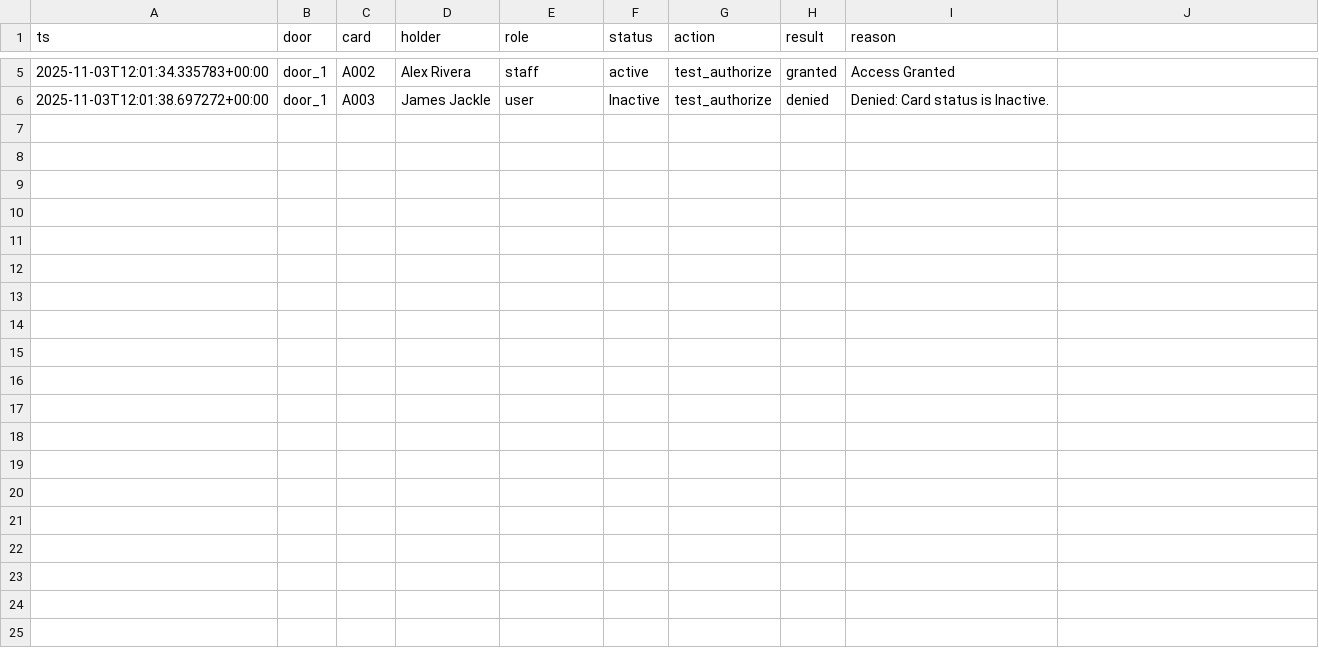
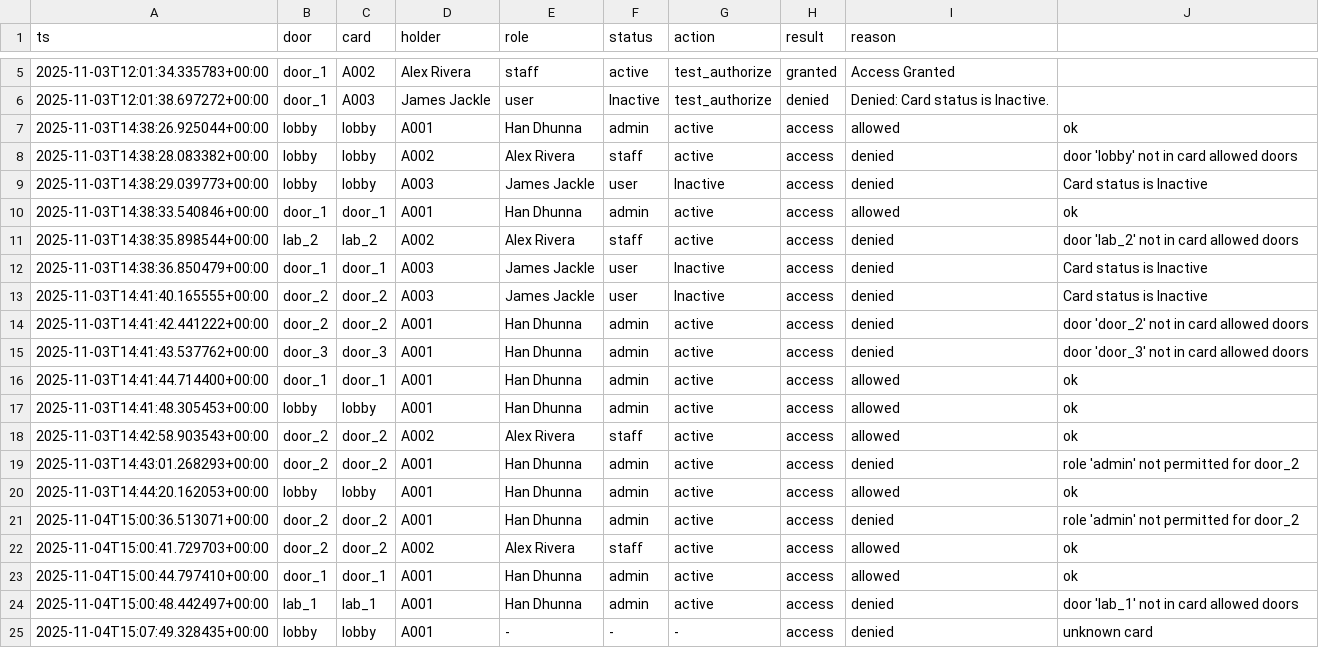
Before and after one commit to wan-han/cards, a CSV file: code/events.csv, drawn as a sheet; only a part is shown, gaps mark what is left out; the diff names each change by its address in the sheet, - before the commit and + after, or states it on an @@ line.

```diff
--- a/code/events.csv
+++ b/code/events.csv
+row 7: 2025-11-03T14:38:26.925044+00:00 | lobby | lobby | A001 | Han Dhunna | admin | active | access | allowed | ok
+row 8: 2025-11-03T14:38:28.083382+00:00 | lobby | lobby | A002 | Alex Rivera | staff | active | access | denied | door 'lobby' not in card allowed doors
+row 9: 2025-11-03T14:38:29.039773+00:00 | lobby | lobby | A003 | James Jackle | user | Inactive | access | denied | Card status is Inactive
+row 10: 2025-11-03T14:38:33.540846+00:00 | door_1 | door_1 | A001 | Han Dhunna | admin | active | access | allowed | ok
+row 11: 2025-11-03T14:38:35.898544+00:00 | lab_2 | lab_2 | A002 | Alex Rivera | staff | active | access | denied | door 'lab_2' not in card allowed doors
+row 12: 2025-11-03T14:38:36.850479+00:00 | door_1 | door_1 | A003 | James Jackle | user | Inactive | access | denied | Card status is Inactive
+row 13: 2025-11-03T14:41:40.165555+00:00 | door_2 | door_2 | A003 | James Jackle | user | Inactive | access | denied | Card status is Inactive
+row 14: 2025-11-03T14:41:42.441222+00:00 | door_2 | door_2 | A001 | Han Dhunna | admin | active | access | denied | door 'door_2' not in card allowed doors
+row 15: 2025-11-03T14:41:43.537762+00:00 | door_3 | door_3 | A001 | Han Dhunna | admin | active | access | denied | door 'door_3' not in card allowed doors
+row 16: 2025-11-03T14:41:44.714400+00:00 | door_1 | door_1 | A001 | Han Dhunna | admin | active | access | allowed | ok
+row 17: 2025-11-03T14:41:48.305453+00:00 | lobby | lobby | A001 | Han Dhunna | admin | active | access | allowed | ok
+row 18: 2025-11-03T14:42:58.903543+00:00 | door_2 | door_2 | A002 | Alex Rivera | staff | active | access | allowed | ok
+row 19: 2025-11-03T14:43:01.268293+00:00 | door_2 | door_2 | A001 | Han Dhunna | admin | active | access | denied | role 'admin' not permitted for door_2
+row 20: 2025-11-03T14:44:20.162053+00:00 | lobby | lobby | A001 | Han Dhunna | admin | active | access | allowed | ok
+row 21: 2025-11-04T15:00:36.513071+00:00 | door_2 | door_2 | A001 | Han Dhunna | admin | active | access | denied | role 'admin' not permitted for door_2
+row 22: 2025-11-04T15:00:41.729703+00:00 | door_2 | door_2 | A002 | Alex Rivera | staff | active | access | allowed | ok
+row 23: 2025-11-04T15:00:44.797410+00:00 | door_1 | door_1 | A001 | Han Dhunna | admin | active | access | allowed | ok
+row 24: 2025-11-04T15:00:48.442497+00:00 | lab_1 | lab_1 | A001 | Han Dhunna | admin | active | access | denied | door 'lab_1' not in card allowed doors
+row 25: 2025-11-04T15:07:49.328435+00:00 | lobby | lobby | A001 | - | - | - | access | denied | unknown card
```
Also changed, not shown: 1 other file.
